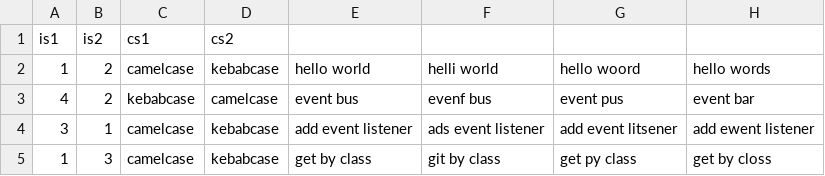
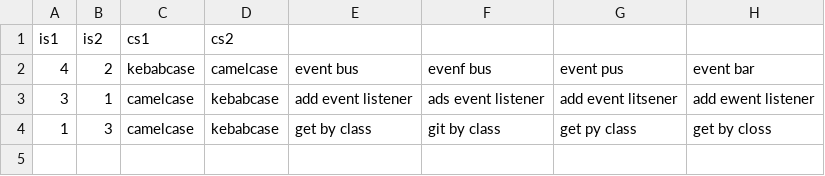
Before and after one commit to abuafi/EaE-Ian-Andrea, a CSV file: Ex2/web_app/public/words.csv, drawn as a sheet; the diff names each change by its address in the sheet, - before the commit and + after, or states it on an @@ line.

```diff
--- a/Ex2/web_app/public/words.csv
+++ b/Ex2/web_app/public/words.csv
-row 2: 1 | 2 | camelcase | kebabcase | hello world | helli world | hello woord | hello words
```
Also changed, not shown: Ex2/web_app/public/data.csv, 2 other files.
